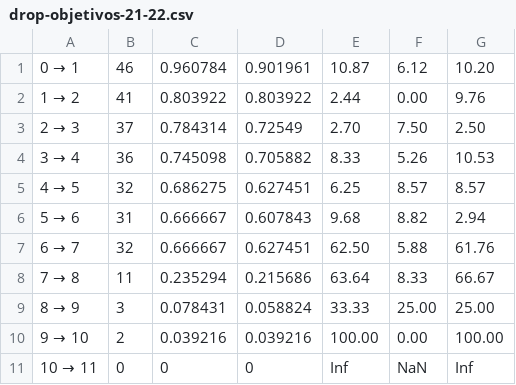
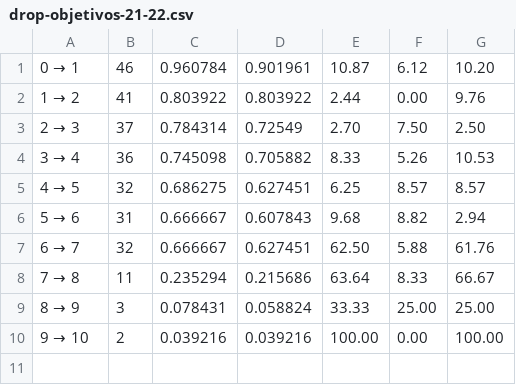
Before and after one commit to JJ/ivR, a CSV file: data-raw/drop-objetivos-21-22.csv, drawn as a sheet.

```diff
--- a/data-raw/drop-objetivos-21-22.csv
+++ b/data-raw/drop-objetivos-21-22.csv
@@ -10,2 +10 @@
 9 → 10 ; 2; 0.039216;0.039216;100.00; 0.00; 100.00
-10 → 11 ; 0; 0;0;Inf; NaN; Inf
```
Also changed, not shown: 1 other file.
